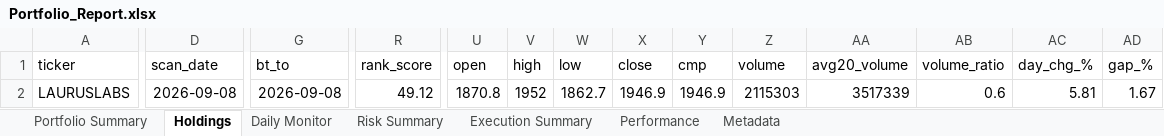
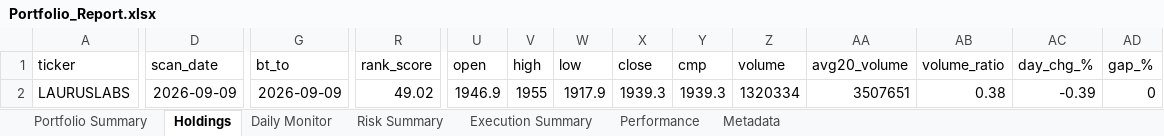
Before and after one commit to PavanSaiNekkala/Scanner, an Excel workbook: scanner_monitor/reports/latest/Portfolio_Report.xlsx, sheet Holdings, drawn as a sheet; only a part is shown, gaps mark what is left out; values as stored, in another font and other column widths than the file's, no borders; the diff covers the shown part only; the diff names each change by its address in the sheet, - before the commit and + after, or states it on an @@ line.

```diff
--- a/scanner_monitor/reports/latest/Portfolio_Report.xlsx (sheet Holdings)
+++ b/scanner_monitor/reports/latest/Portfolio_Report.xlsx (sheet Holdings)
-D2 (scan_date): 2026-09-08
+D2 (scan_date): 2026-09-09
-G2 (bt_to): 2026-09-08
+G2 (bt_to): 2026-09-09
-R2 (rank_score): 49.12
+R2 (rank_score): 49.02
-U2 (open): 1870.8
+U2 (open): 1946.9
-V2 (high): 1952
+V2 (high): 1955
-W2 (low): 1862.7
+W2 (low): 1917.9
-X2 (close): 1946.9
+X2 (close): 1939.3
-Y2 (cmp): 1946.9
+Y2 (cmp): 1939.3
-Z2 (volume): 2115303
+Z2 (volume): 1320334
-AA2 (avg20_volume): 3517339
+AA2 (avg20_volume): 3507651
-AB2 (volume_ratio): 0.6
+AB2 (volume_ratio): 0.38
-AC2 (day_chg_%): 5.81
+AC2 (day_chg_%): -0.39
-AD2 (gap_%): 1.67
+AD2 (gap_%): 0
```
Also changed, not shown: 92 edited cells elsewhere in this sheet, sheet Daily Monitor, sheet Risk Summary, sheet Metadata, 13 other files.
